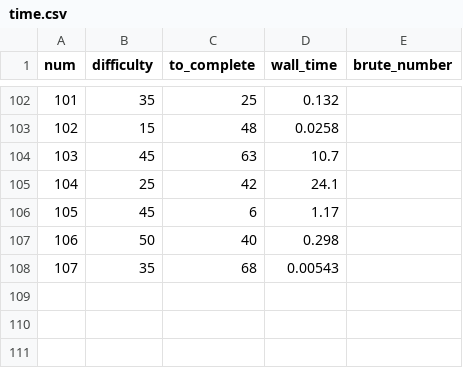
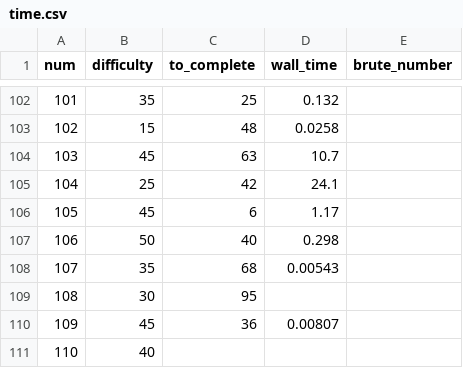
Before and after one commit to domspad/euler, a CSV file: time.csv, drawn as a sheet; only a part is shown, gaps mark what is left out.

```diff
--- a/time.csv
+++ b/time.csv
@@ -108 +108,4 @@ num,difficulty,to_complete,wall_time,brute_number
 107,35,68,0.00543,
+108,30,95,,
+109,45,36,0.00807,
+110,40,,,
```
Also changed, not shown: 2 other files.
